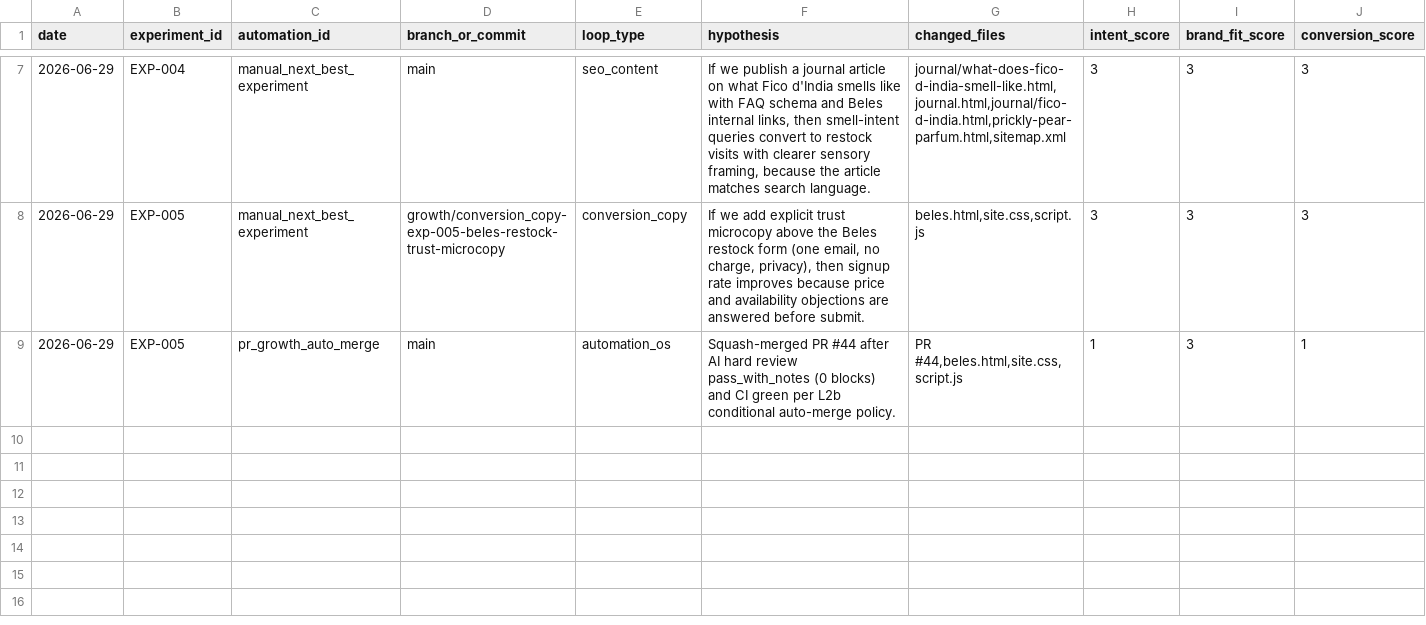
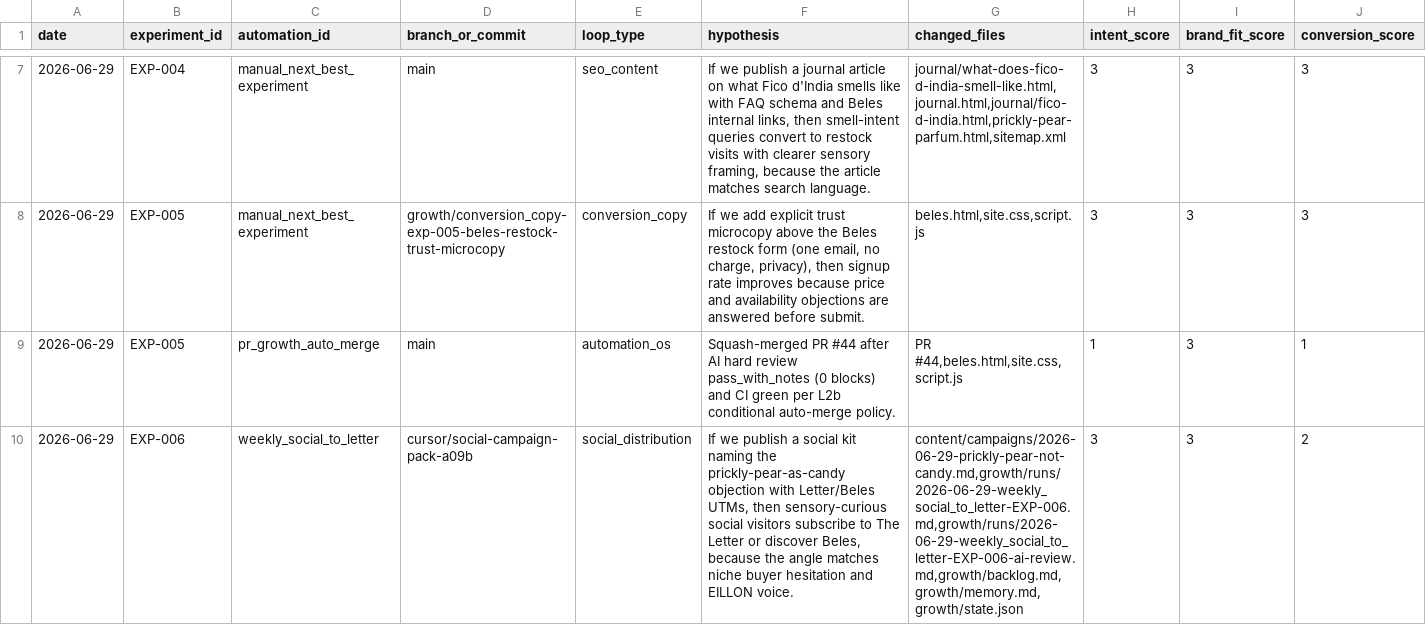
Before and after one commit to knnthhnsn/eillon, a TSV file: growth/results.tsv, drawn as a sheet; only a part is shown, gaps mark what is left out; rows hold the shown columns only; the diff names each change by its address in the sheet, - before the commit and + after, or states it on an @@ line.

```diff
--- a/growth/results.tsv
+++ b/growth/results.tsv
+row 10: 2026-06-29 | EXP-006 | weekly_social_to_letter | cursor/social-campaign-pack-a09b | social_distribution | If we publish a social kit naming the prickly-pear-as-candy objection with Letter/Beles UTMs, then sensory-curious social visitors subscribe to The Letter or discover Beles, because the angle matches niche buyer hesitation and EILLON voice. | content/campaigns/2026-06-29-prickly-pear-not-candy.md,growth/runs/2026-06-29-weekly_social_to_letter-EXP-006.md,growth/runs/2026-06-29-weekly_social_to_letter-EXP-006-ai-review.md,growth/backlog.md,growth/memory.md,growth/state.json | 3 | 3 | 2
```
Also changed, not shown: 6 other files.
